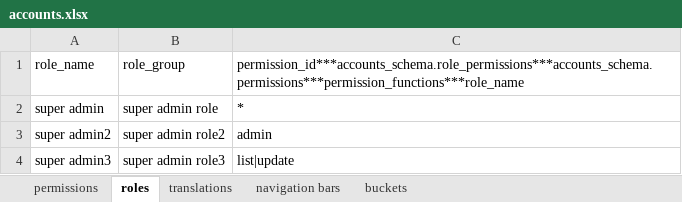
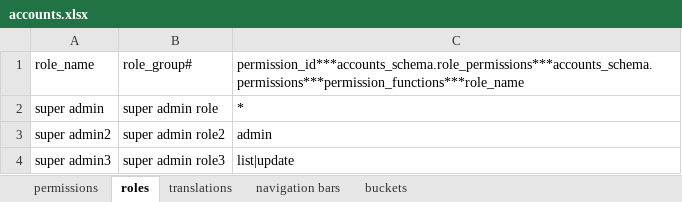
Before and after one commit to darwishdev/sqlseeder, an Excel workbook: exmple/accounts.xlsx, sheet roles, drawn as a sheet; values as stored, in another font and other column widths than the file's, no borders; table styles not drawn; the diff names each change by its address in the sheet, - before the commit and + after, or states it on an @@ line.

```diff
--- a/exmple/accounts.xlsx (sheet roles)
+++ b/exmple/accounts.xlsx (sheet roles)
-B1: role_group
+B1: role_group#
```
Also changed, not shown: formulas that keep their value, charts or pictures, 6 other files.
